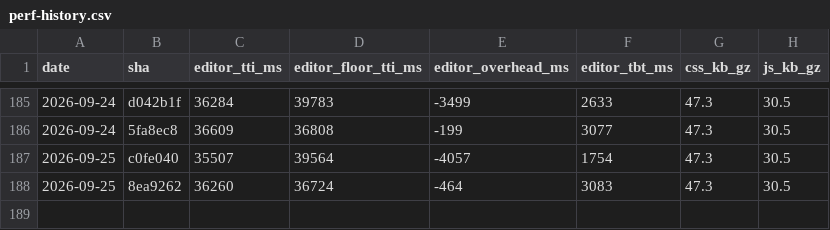
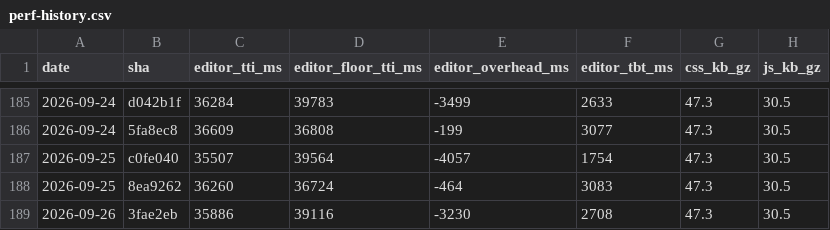
Before and after one commit to useawt/awt-blocks, a CSV file: docs/perf-history.csv, drawn as a sheet; only a part is shown, gaps mark what is left out; the diff names each change by its address in the sheet, - before the commit and + after, or states it on an @@ line.

```diff
--- a/docs/perf-history.csv
+++ b/docs/perf-history.csv
+row 189: 2026-09-26 | 3fae2eb | 35886 | 39116 | -3230 | 2708 | 47.3 | 30.5
```
